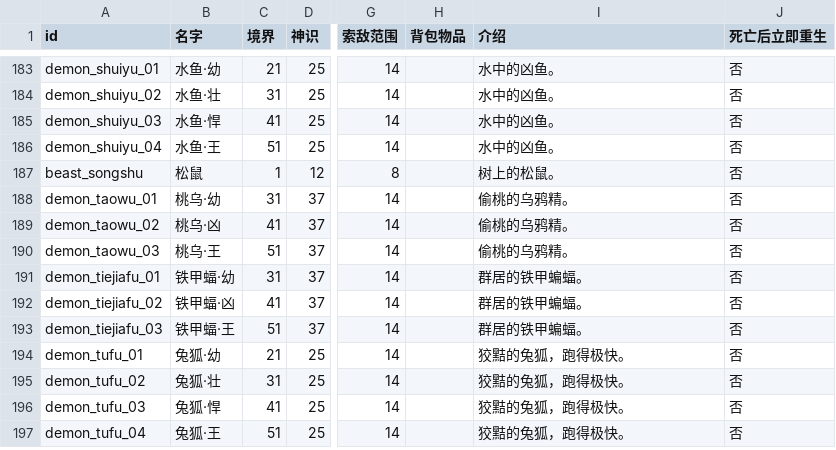
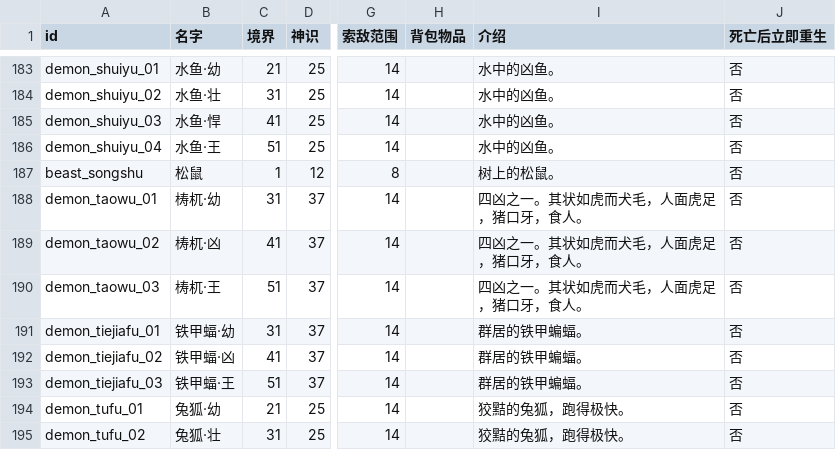
Before and after one commit to BerryP1e/project-cultivation, a CSV file: cultivation/Assets/Data/Tables/NPC表.csv, drawn as a sheet; only a part is shown, gaps mark what is left out; the shorter side is filled out with more unchanged rows; the diff names each change by its address in the sheet, - before the commit and + after, or states it on an @@ line.

```diff
--- a/cultivation/Assets/Data/Tables/NPC表.csv
+++ b/cultivation/Assets/Data/Tables/NPC表.csv
-B188 (名字): 桃乌·幼
+B188 (名字): 梼杌·幼
-I188:I190 (介绍): 偷桃的乌鸦精。
+I188:I190 (介绍): 四凶之一。其状如虎而犬毛，人面虎足，猪口牙，食人。
-B189 (名字): 桃乌·凶
+B189 (名字): 梼杌·凶
-B190 (名字): 桃乌·王
+B190 (名字): 梼杌·王
```
Also changed, not shown: 54 other files.
